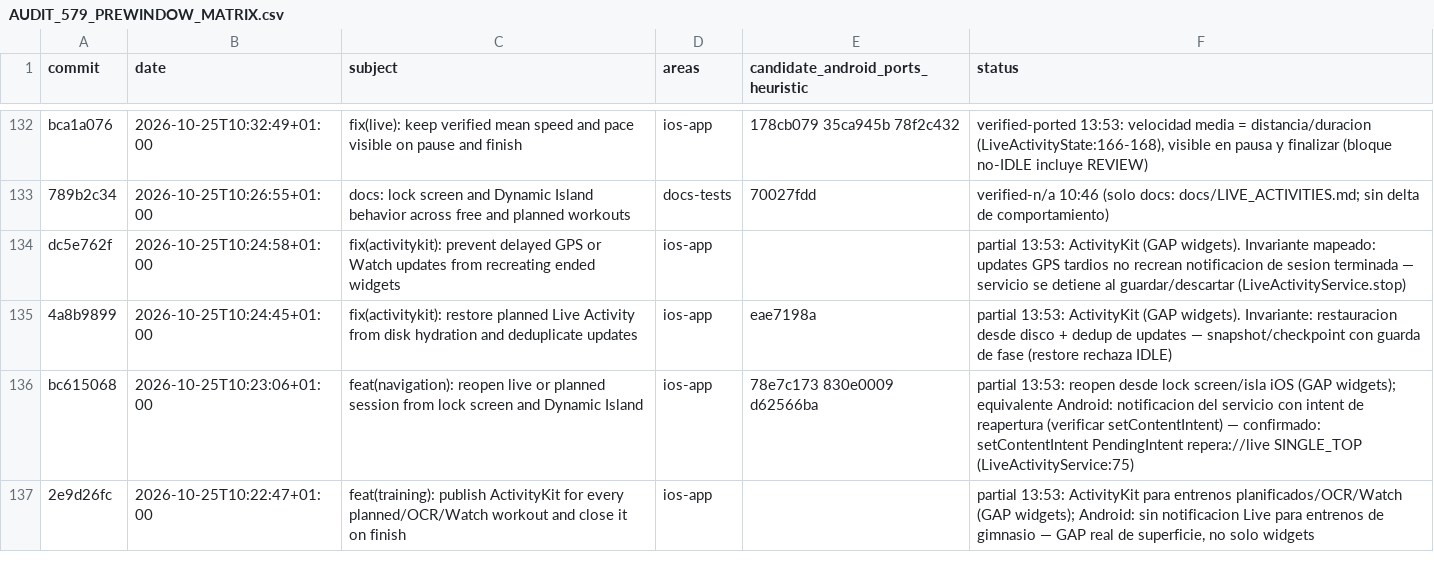
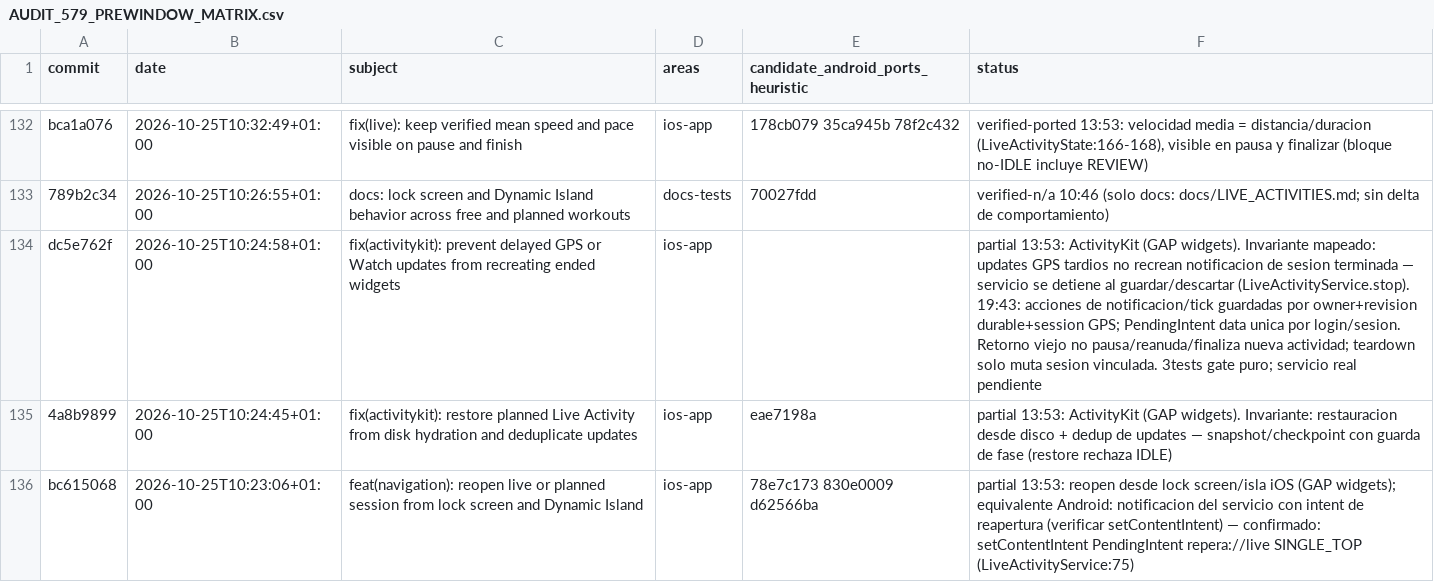
Before and after one commit to rmoya87/repera, a CSV file: android/docs/AUDIT_579_PREWINDOW_MATRIX.csv, drawn as a sheet; only a part is shown, gaps mark what is left out; the shorter side is filled out with more unchanged rows.

Commit message:
Bind live notification actions to original login and activity

```diff
--- a/android/docs/AUDIT_579_PREWINDOW_MATRIX.csv
+++ b/android/docs/AUDIT_579_PREWINDOW_MATRIX.csv
@@ -133,3 +133,3 @@ bca1a076|2026-10-25T10:32:49+01:00|fix(live): keep verified mean speed and pace
 789b2c34|2026-10-25T10:26:55+01:00|docs: lock screen and Dynamic Island behavior across free and planned workouts|docs-tests|70027fdd|verified-n/a 10:46 (solo docs: docs/LIVE_ACTIVITIES.md; sin delta de comportamiento)
-dc5e762f|2026-10-25T10:24:58+01:00|fix(activitykit): prevent delayed GPS or Watch updates from recreating ended widgets|ios-app||partial 13:53: ActivityKit (GAP widgets). Invariante mapeado: updates GPS tardios no recrean notificacion de sesion terminada — servicio se detiene al guardar/descartar (LiveActivityService.stop)
+dc5e762f|2026-10-25T10:24:58+01:00|fix(activitykit): prevent delayed GPS or Watch updates from recreating ended widgets|ios-app||partial 13:53: ActivityKit (GAP widgets). Invariante mapeado: updates GPS tardios no recrean notificacion de sesion terminada — servicio se detiene al guardar/descartar (LiveActivityService.stop). 19:43: acciones de notificacion/tick guardadas por owner+revision durable+session GPS; PendingIntent data unica por login/sesion. Retorno viejo no pausa/reanuda/finaliza nueva actividad; teardown solo muta sesion vinculada. 3tests gate puro; servicio real pendiente
 4a8b9899|2026-10-25T10:24:45+01:00|fix(activitykit): restore planned Live Activity from disk hydration and deduplicate updates|ios-app|eae7198a|partial 13:53: ActivityKit (GAP widgets). Invariante: restauracion desde disco + dedup de updates — snapshot/checkpoint con guarda de fase (restore rechaza IDLE)
```
Also changed, not shown: 3 other files.
